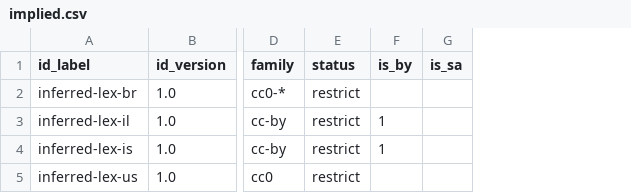
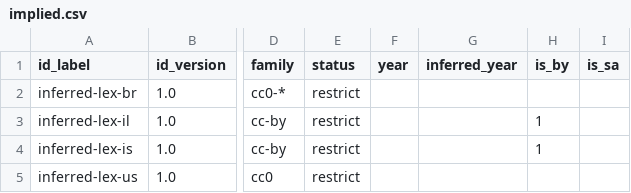
Before and after one commit to ppKrauss/dataset_licenses, a CSV file: data/implied.csv, drawn as a sheet; only a part is shown, gaps mark what is left out; the diff names each change by its address in the sheet, - before the commit and + after, or states it on an @@ line.

Commit message:
add year field

```diff
--- a/data/implied.csv
+++ b/data/implied.csv
+column F (year), empty
+column G (inferred_year), empty
```
Also changed, not shown: data/licenses.csv, data/redundant.csv, 1 other file.
